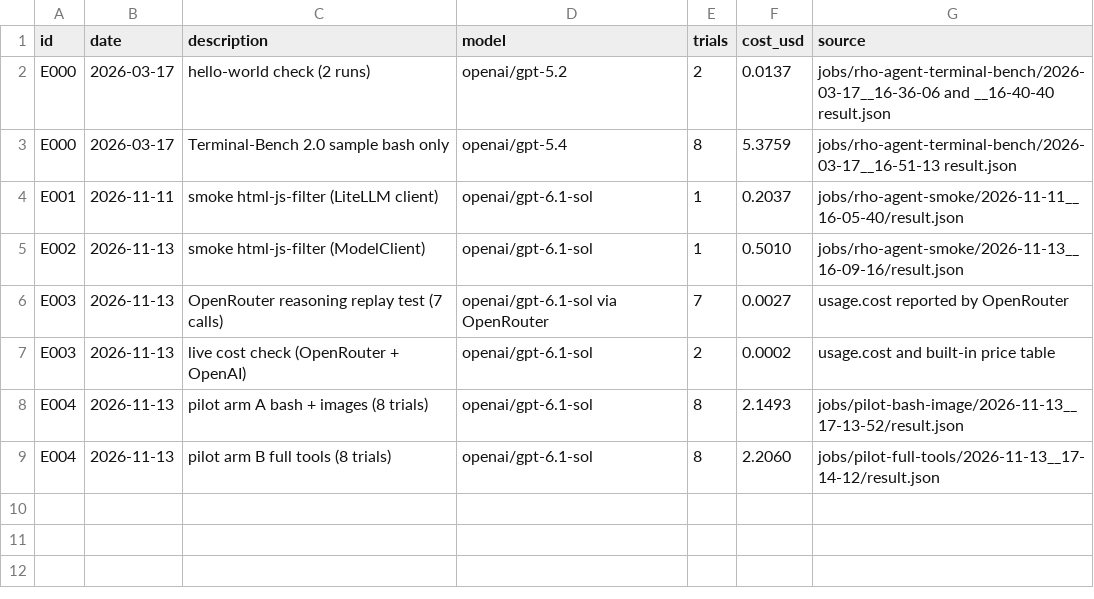
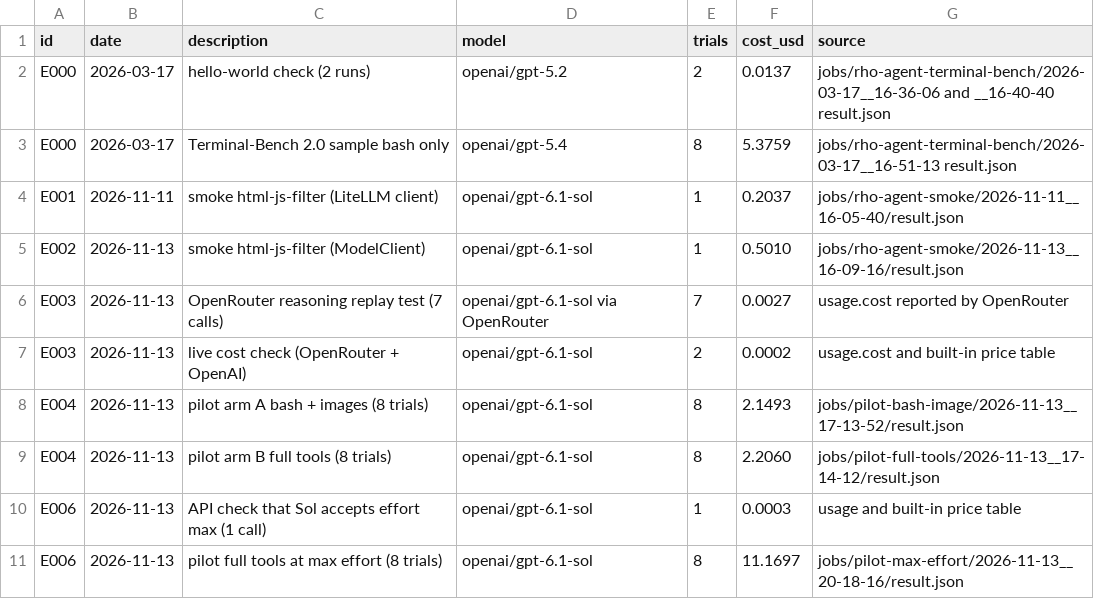
Before and after one commit to smith-nathanh/rho-agent, a CSV file: experiments/ledger.csv, drawn as a sheet.

Commit message:
E006 results: max effort costs 5x, same tests fail

```diff
--- a/experiments/ledger.csv
+++ b/experiments/ledger.csv
@@ -9 +9,3 @@ E004,2026-11-13,pilot arm A bash + images (8 trials),openai/gpt-6.1-sol,8,2.1493
 E004,2026-11-13,pilot arm B full tools (8 trials),openai/gpt-6.1-sol,8,2.2060,jobs/pilot-full-tools/2026-11-13__17-14-12/result.json
+E006,2026-11-13,API check that Sol accepts effort max (1 call),openai/gpt-6.1-sol,1,0.0003,usage and built-in price table
+E006,2026-11-13,pilot full tools at max effort (8 trials),openai/gpt-6.1-sol,8,11.1697,jobs/pilot-max-effort/2026-11-13__20-18-16/result.json
```
Also changed, not shown: 3 other files.
